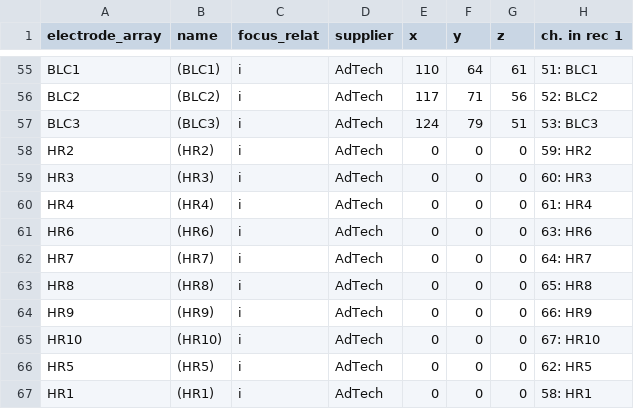
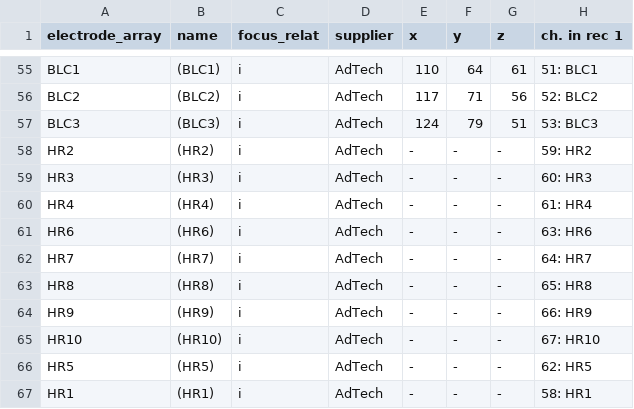
Before and after one commit to dmgroppe/SZR_ANT, a CSV file: EU_METADATA/ELEC_COORD/elec_coord_264.csv, drawn as a sheet; only a part is shown, gaps mark what is left out.

```diff
--- a/EU_METADATA/ELEC_COORD/elec_coord_264.csv
+++ b/EU_METADATA/ELEC_COORD/elec_coord_264.csv
@@ -57,11 +57,11 @@ BLC2,(BLC2),i,AdTech,117,71,56,52: BLC2
 BLC3,(BLC3),i,AdTech,124,79,51,53: BLC3
-HR2,(HR2),i,AdTech,0,0,0,59: HR2
-HR3,(HR3),i,AdTech,0,0,0,60: HR3
-HR4,(HR4),i,AdTech,0,0,0,61: HR4
-HR6,(HR6),i,AdTech,0,0,0,63: HR6
-HR7,(HR7),i,AdTech,0,0,0,64: HR7
-HR8,(HR8),i,AdTech,0,0,0,65: HR8
-HR9,(HR9),i,AdTech,0,0,0,66: HR9
-HR10,(HR10),i,AdTech,0,0,0,67: HR10
-HR5,(HR5),i,AdTech,0,0,0,62: HR5
-HR1,(HR1),i,AdTech,0,0,0,58: HR1
+HR2,(HR2),i,AdTech,-,-,-,59: HR2
+HR3,(HR3),i,AdTech,-,-,-,60: HR3
+HR4,(HR4),i,AdTech,-,-,-,61: HR4
+HR6,(HR6),i,AdTech,-,-,-,63: HR6
+HR7,(HR7),i,AdTech,-,-,-,64: HR7
+HR8,(HR8),i,AdTech,-,-,-,65: HR8
+HR9,(HR9),i,AdTech,-,-,-,66: HR9
+HR10,(HR10),i,AdTech,-,-,-,67: HR10
+HR5,(HR5),i,AdTech,-,-,-,62: HR5
+HR1,(HR1),i,AdTech,-,-,-,58: HR1
```
Also changed, not shown: 4 other files.
